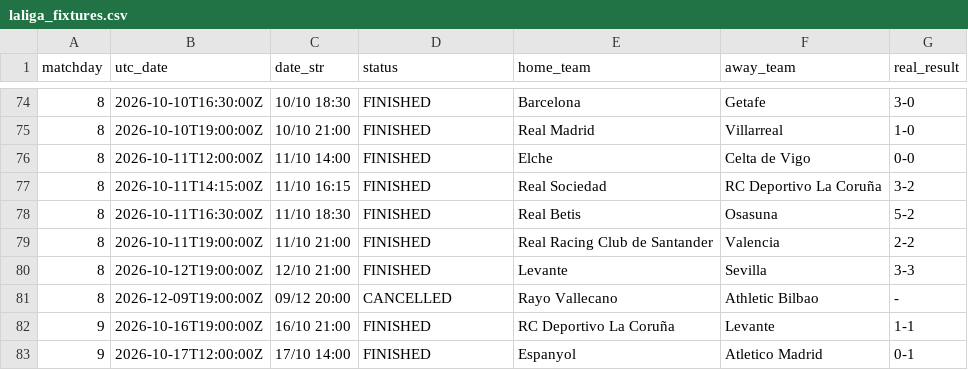
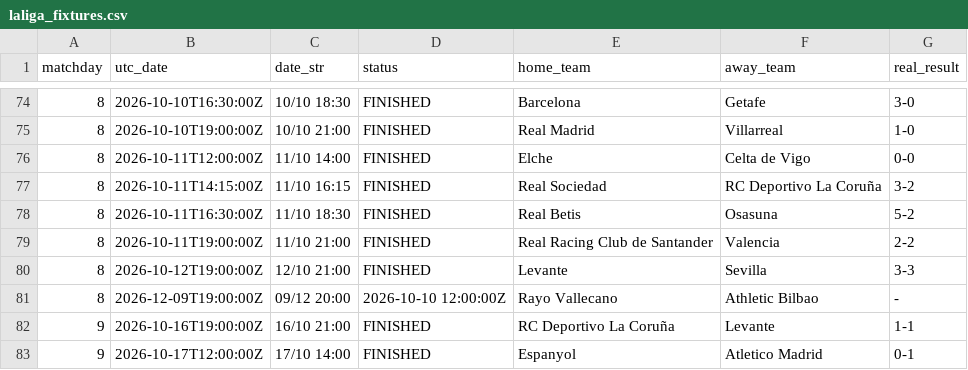
Before and after one commit to YerayPadial/laliga-predictor-ai, a CSV file: data/laliga_fixtures.csv, drawn as a sheet; only a part is shown, gaps mark what is left out.

```diff
--- a/data/laliga_fixtures.csv
+++ b/data/laliga_fixtures.csv
@@ -80,3 +80,3 @@ matchday,utc_date,date_str,status,home_team,away_team,real_result
 8,2026-10-12T19:00:00Z,12/10 21:00,FINISHED,Levante,Sevilla,3-3
-8,2026-12-09T19:00:00Z,09/12 20:00,CANCELLED,Rayo Vallecano,Athletic Bilbao,-
+8,2026-12-09T19:00:00Z,09/12 20:00,2026-10-10 12:00:00Z,Rayo Vallecano,Athletic Bilbao,-
 9,2026-10-16T19:00:00Z,16/10 21:00,FINISHED,RC Deportivo La Coruña,Levante,1-1
```
